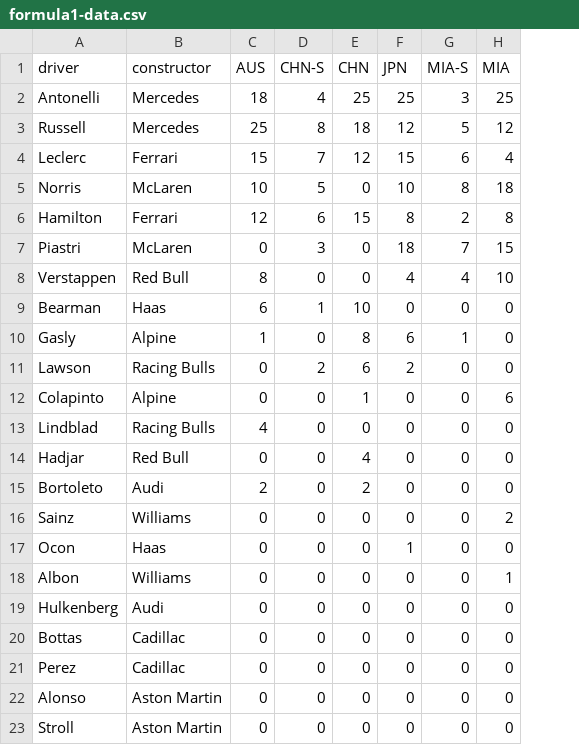
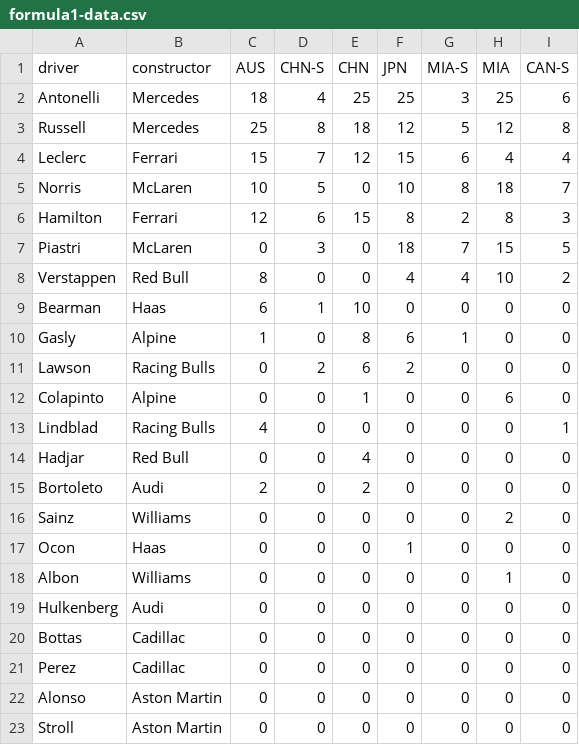
Before and after one commit to david-fear/david-fear.github.io, a CSV file: personal/formula1-data.csv, drawn as a sheet; the diff names each change by its address in the sheet, - before the commit and + after, or states it on an @@ line.

Commit message:
F1 CAN-S results

```diff
--- a/personal/formula1-data.csv
+++ b/personal/formula1-data.csv
+column I (CAN-S), rows 2-23: 6 | 8 | 4 | 7 | 3 | 5 | 2 | 0 | 0 | 0 | 0 | 1 | 0 | 0 | 0 | 0 | 0 | 0 | 0 | 0 | 0 | 0
```
